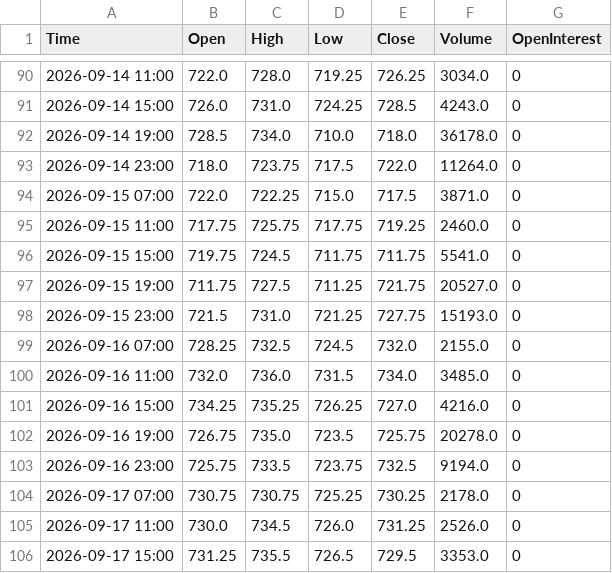
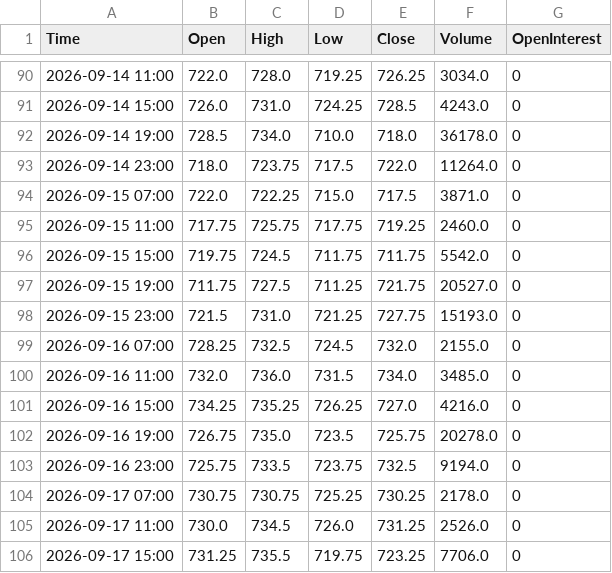
Before and after one commit to Thang-Cbot/dashboard, a CSV file: Data/output/ZW_active_H4.csv, drawn as a sheet; only a part is shown, gaps mark what is left out.

```diff
--- a/Data/output/ZW_active_H4.csv
+++ b/Data/output/ZW_active_H4.csv
@@ -95,3 +95,3 @@ Time,Open,High,Low,Close,Volume,OpenInterest
 2026-09-15 11:00,717.75,725.75,717.75,719.25,2460.0,0
-2026-09-15 15:00,719.75,724.5,711.75,711.75,5541.0,0
+2026-09-15 15:00,719.75,724.5,711.75,711.75,5542.0,0
 2026-09-15 19:00,711.75,727.5,711.25,721.75,20527.0,0
@@ -105,2 +105,2 @@ Time,Open,High,Low,Close,Volume,OpenInterest
 2026-09-17 11:00,730.0,734.5,726.0,731.25,2526.0,0
-2026-09-17 15:00,731.25,735.5,726.5,729.5,3353.0,0
+2026-09-17 15:00,731.25,735.5,719.75,723.25,7706.0,0
```
Also changed, not shown: Data/output/ZC_active_H4.csv, 3 other files.
